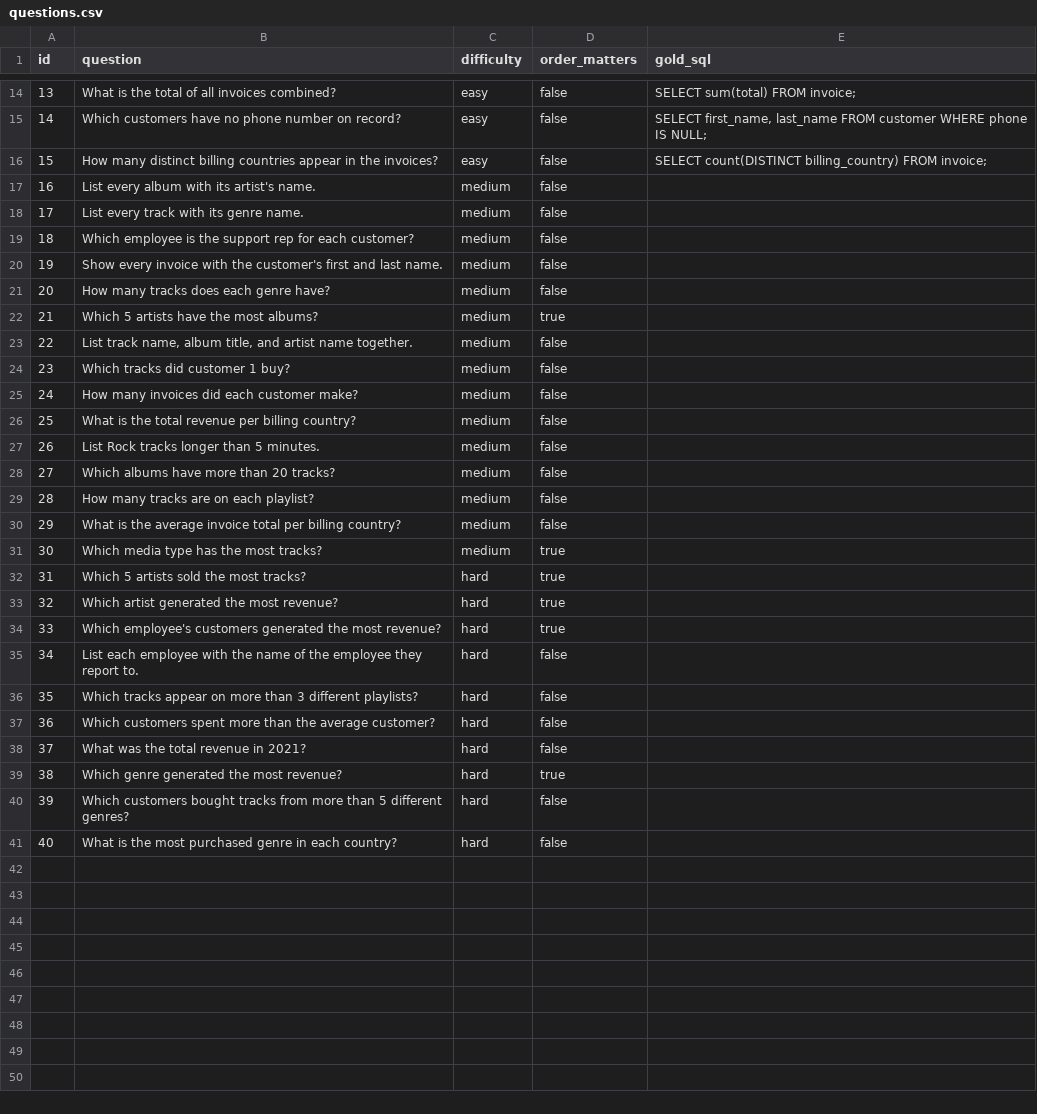
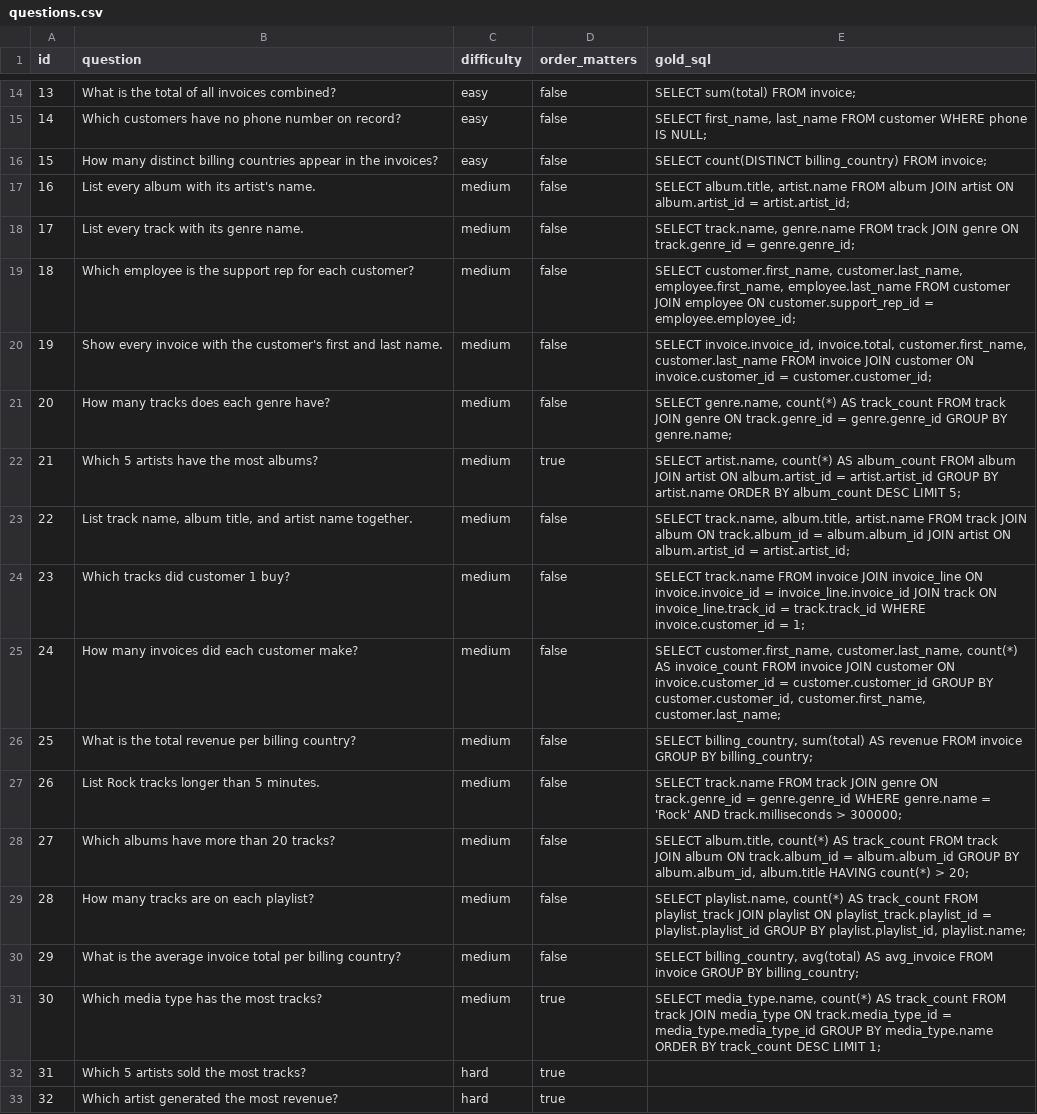
Before and after one commit to ash051204/askdb, a CSV file: eval/questions.csv, drawn as a sheet; only a part is shown, gaps mark what is left out; the shorter side is filled out with more unchanged rows.

Commit message:
Add gold SQL for medium tier (Q16-30)

```diff
--- a/eval/questions.csv
+++ b/eval/questions.csv
@@ -16,17 +16,17 @@ id,question,difficulty,order_matters,gold_sql
 15,How many distinct billing countries appear in the invoices?,easy,false,SELECT count(DISTINCT billing_country) FROM invoice;
-16,List every album with its artist's name.,medium,false,
-17,List every track with its genre name.,medium,false,
-18,Which employee is the support rep for each customer?,medium,false,
-19,Show every invoice with the customer's first and last name.,medium,false,
-20,How many tracks does each genre have?,medium,false,
-21,Which 5 artists have the most albums?,medium,true,
-22,"List track name, album title, and artist name together.",medium,false,
-23,Which tracks did customer 1 buy?,medium,false,
-24,How many invoices did each customer make?,medium,false,
-25,What is the total revenue per billing country?,medium,false,
-26,List Rock tracks longer than 5 minutes.,medium,false,
-27,Which albums have more than 20 tracks?,medium,false,
-28,How many tracks are on each playlist?,medium,false,
-29,What is the average invoice total per billing country?,medium,false,
-30,Which media type has the most tracks?,medium,true,
+16,List every album with its artist's name.,medium,false,"SELECT album.title, artist.name FROM album JOIN artist ON album.artist_id = artist.artist_id;"
+17,List every track with its genre name.,medium,false,"SELECT track.name, genre.name FROM track JOIN genre ON track.genre_id = genre.genre_id;"
+18,Which employee is the support rep for each customer?,medium,false,"SELECT customer.first_name, customer.last_name, employee.first_name, employee.last_name FROM customer JOIN employee ON customer.support_rep_id = employee.employee_id;"
+19,Show every invoice with the customer's first and last name.,medium,false,"SELECT invoice.invoice_id, invoice.total, customer.first_name, customer.last_name FROM invoice JOIN customer ON invoice.customer_id = customer.customer_id;"
+20,How many tracks does each genre have?,medium,false,"SELECT genre.name, count(*) AS track_count FROM track JOIN genre ON track.genre_id = genre.genre_id GROUP BY genre.name;"
+21,Which 5 artists have the most albums?,medium,true,"SELECT artist.name, count(*) AS album_count FROM album JOIN artist ON album.artist_id = artist.artist_id GROUP BY artist.name ORDER BY album_count DESC LIMIT 5;"
+22,"List track name, album title, and artist name together.",medium,false,"SELECT track.name, album.title, artist.name FROM track JOIN album ON track.album_id = album.album_id JOIN artist ON album.artist_id = artist.artist_id;"
+23,Which tracks did customer 1 buy?,medium,false,SELECT track.name FROM invoice JOIN invoice_line ON invoice.invoice_id = invoice_line.invoice_id JOIN track ON invoice_line.track_id = track.track_id WHERE invoice.customer_id = 1;
+24,How many invoices did each customer make?,medium,false,"SELECT customer.first_name, customer.last_name, count(*) AS invoice_count FROM invoice JOIN customer ON invoice.customer_id = customer.customer_id GROUP BY customer.customer_id, customer.first_name, customer.last_name;"
+25,What is the total revenue per billing country?,medium,false,"SELECT billing_country, sum(total) AS revenue FROM invoice GROUP BY billing_country;"
+26,List Rock tracks longer than 5 minutes.,medium,false,SELECT track.name FROM track JOIN genre ON track.genre_id = genre.genre_id WHERE genre.name = 'Rock' AND track.milliseconds > 300000;
+27,Which albums have more than 20 tracks?,medium,false,"SELECT album.title, count(*) AS track_count FROM track JOIN album ON track.album_id = album.album_id GROUP BY album.album_id, album.title HAVING count(*) > 20;"
+28,How many tracks are on each playlist?,medium,false,"SELECT playlist.name, count(*) AS track_count FROM playlist_track JOIN playlist ON playlist_track.playlist_id = playlist.playlist_id GROUP BY playlist.playlist_id, playlist.name;"
+29,What is the average invoice total per billing country?,medium,false,"SELECT billing_country, avg(total) AS avg_invoice FROM invoice GROUP BY billing_country;"
+30,Which media type has the most tracks?,medium,true,"SELECT media_type.name, count(*) AS track_count FROM track JOIN media_type ON track.media_type_id = media_type.media_type_id GROUP BY media_type.name ORDER BY track_count DESC LIMIT 1;"
 31,Which 5 artists sold the most tracks?,hard,true,
```
